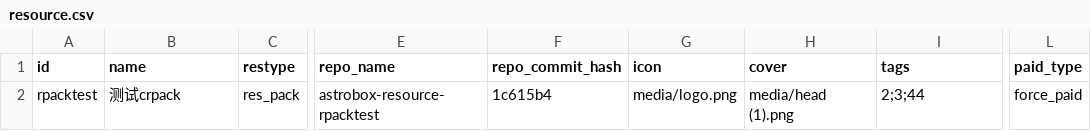
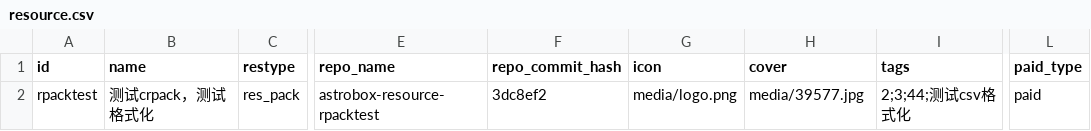
Before and after one commit to AstralSightStudios/ABRepo-TestEnv, a CSV file: tmp/cheongszesuen/astrobox-resource-rpacktest/resource.csv, drawn as a sheet; only a part is shown, gaps mark what is left out; the diff names each change by its address in the sheet, - before the commit and + after, or states it on an @@ line.

Commit message:
update: submission rpacktest

```diff
--- a/tmp/cheongszesuen/astrobox-resource-rpacktest/resource.csv
+++ b/tmp/cheongszesuen/astrobox-resource-rpacktest/resource.csv
-B2 (name): 测试crpack
+B2 (name): 测试crpack，测试格式化
-F2 (repo_commit_hash): 1c615b4
+F2 (repo_commit_hash): 3dc8ef2
-H2 (cover): media/head (1).png
+H2 (cover): media/39577.jpg
-I2 (tags): 2;3;44
+I2 (tags): 2;3;44;测试csv格式化
-L2 (paid_type): force_paid
+L2 (paid_type): paid
```
Also changed, not shown: 1 other file.
